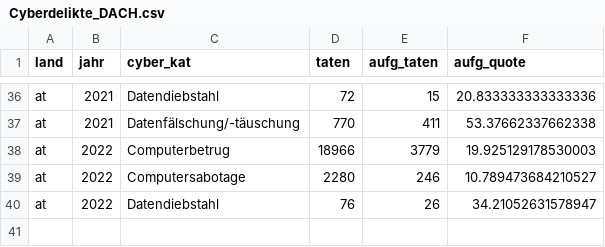
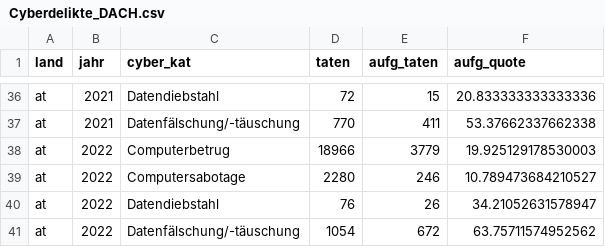
Before and after one commit to baumannf/bina_module, a CSV file: data/master/Cyberdelikte_DACH.csv, drawn as a sheet; only a part is shown, gaps mark what is left out; the diff names each change by its address in the sheet, - before the commit and + after, or states it on an @@ line.

Commit message:
Update Cyberdelikte_DACH.csv

```diff
--- a/data/master/Cyberdelikte_DACH.csv
+++ b/data/master/Cyberdelikte_DACH.csv
+row 41: at | 2022 | Datenfälschung/-täuschung | 1054 | 672 | 63.75711574952562
```
